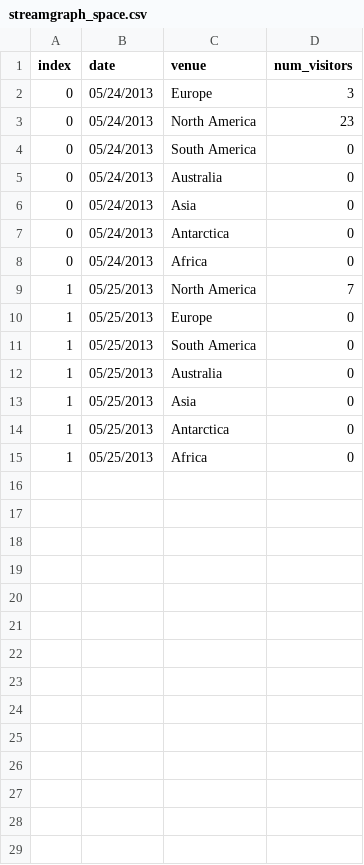
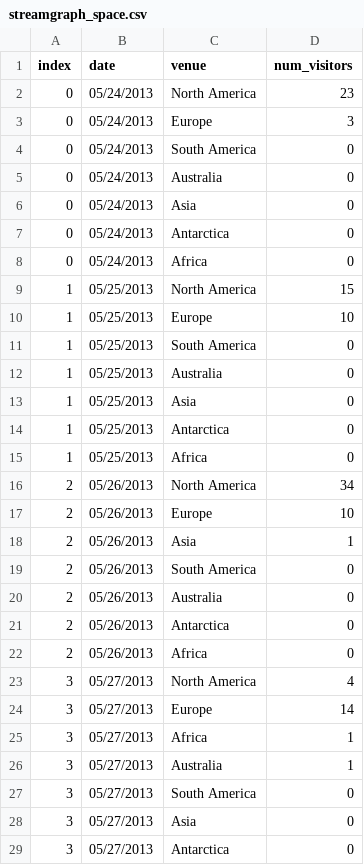
Before and after one commit to kanarinka/The-Sixth-Room, a CSV file: data/streamgraph_space.csv, drawn as a sheet.

```diff
--- a/data/streamgraph_space.csv
+++ b/data/streamgraph_space.csv
@@ -1,4 +1,4 @@
 index,date,venue,num_visitors
+0,05/24/2013,North America,23
 0,05/24/2013,Europe,3
-0,05/24/2013,North America,23
 0,05/24/2013,South America,0
@@ -8,4 +8,4 @@ index,date,venue,num_visitors
 0,05/24/2013,Africa,0
-1,05/25/2013,North America,7
-1,05/25/2013,Europe,0
+1,05/25/2013,North America,15
+1,05/25/2013,Europe,10
 1,05/25/2013,South America,0
@@ -15 +15,15 @@ index,date,venue,num_visitors
 1,05/25/2013,Africa,0
+2,05/26/2013,North America,34
+2,05/26/2013,Europe,10
+2,05/26/2013,Asia,1
+2,05/26/2013,South America,0
+2,05/26/2013,Australia,0
+2,05/26/2013,Antarctica,0
+2,05/26/2013,Africa,0
+3,05/27/2013,North America,4
+3,05/27/2013,Europe,14
+3,05/27/2013,Africa,1
+3,05/27/2013,Australia,1
+3,05/27/2013,South America,0
+3,05/27/2013,Asia,0
+3,05/27/2013,Antarctica,0
```
Also changed, not shown: 12 other files.
